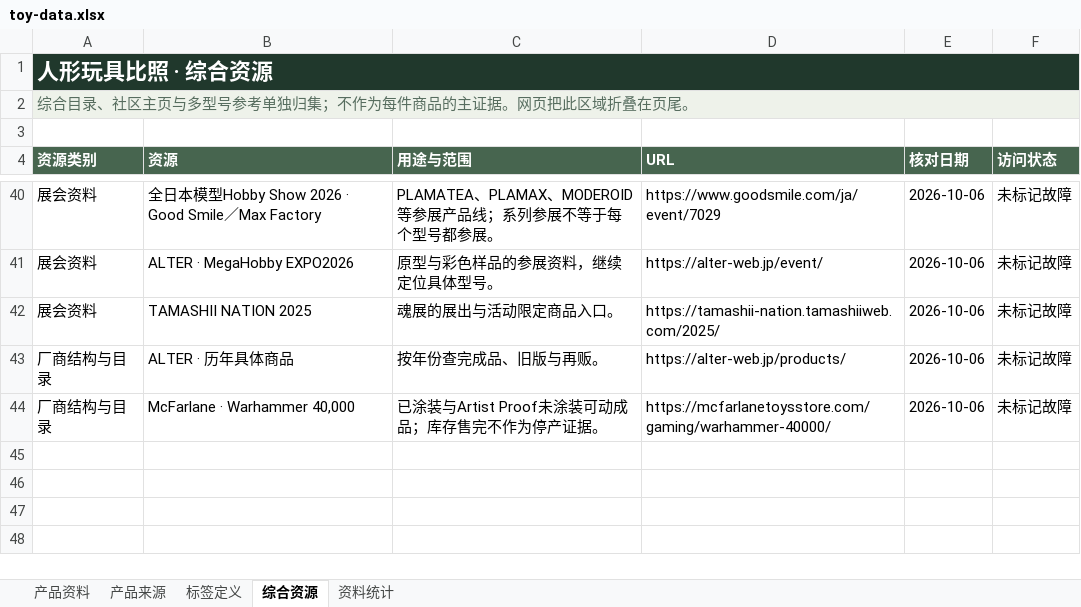
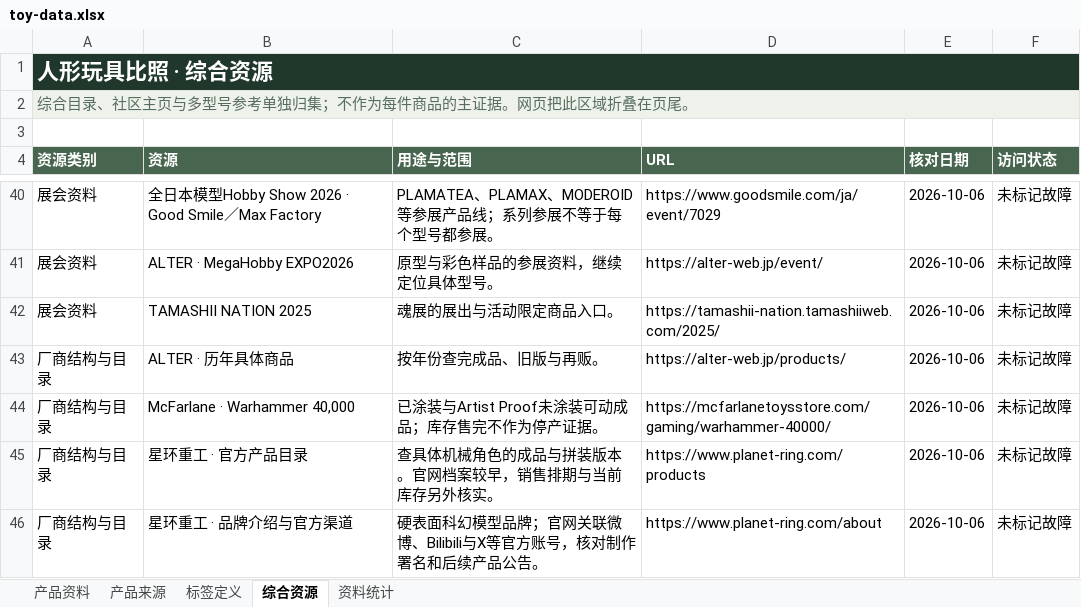
Before and after one commit to fivsevn-agy/fivsevn-devlog, an Excel workbook: posts/2026/assets/toy-compare/toy-data.xlsx, sheet 综合资源, drawn as a sheet; only a part is shown, gaps mark what is left out; values as stored, in another font and other column widths than the file's, no borders; table styles not drawn; the diff names each change by its address in the sheet, - before the commit and + after, or states it on an @@ line.

Commit message:
Expand toy catalogue with nine Planet Ring mechanical character versions

```diff
--- a/posts/2026/assets/toy-compare/toy-data.xlsx (sheet 综合资源)
+++ b/posts/2026/assets/toy-compare/toy-data.xlsx (sheet 综合资源)
+row 45: 厂商结构与目录 | 星环重工 · 官方产品目录 | 查具体机械角色的成品与拼装版本。官网档案较早，销售排期与当前库存另外核实。 | https://www.planet-ring.com/products | 2026-10-06 | 未标记故障
+row 46: 厂商结构与目录 | 星环重工 · 品牌介绍与官方渠道 | 硬表面科幻模型品牌；官网关联微博、Bilibili与X等官方账号，核对制作署名和后续产品公告。 | https://www.planet-ring.com/about | 2026-10-06 | 未标记故障
```
Also changed, not shown: sheet 产品资料, sheet 产品来源, sheet 资料统计, sheet 标签定义, formulas that keep their value, 3 other files.
